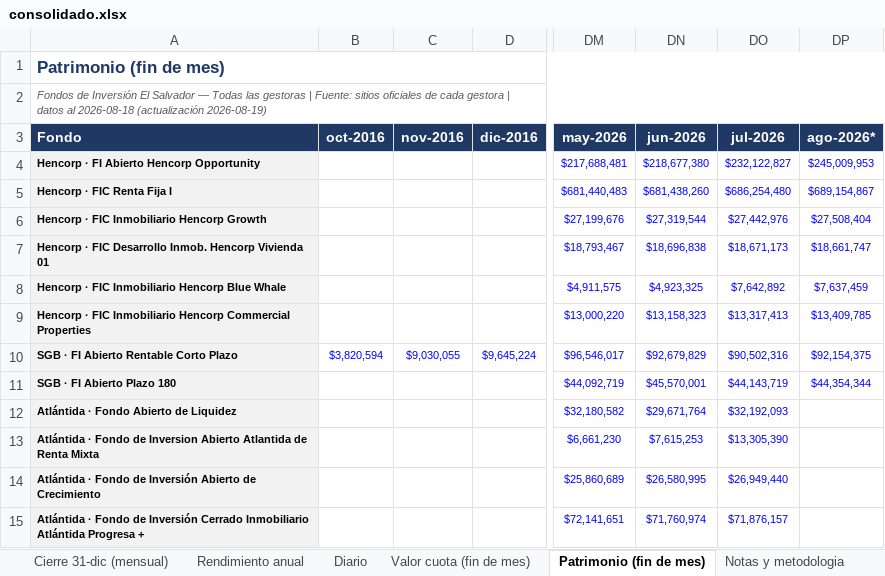
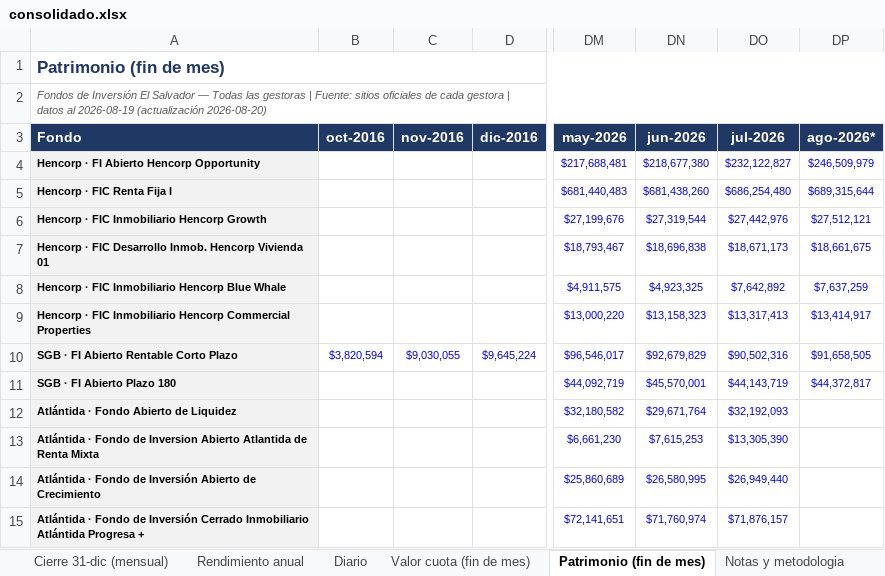
Before and after one commit to Zabaneth/fondos-hencorp, an Excel workbook: consolidado.xlsx, sheet Patrimonio (fin de mes), drawn as a sheet; only a part is shown, gaps mark what is left out; values as stored, in another font and other column widths than the file's, no borders; the diff names each change by its address in the sheet, - before the commit and + after, or states it on an @@ line.

```diff
--- a/consolidado.xlsx (sheet Patrimonio (fin de mes))
+++ b/consolidado.xlsx (sheet Patrimonio (fin de mes))
-A2 (Fondo): …datos al 2026-08-18 (actualización 2026-08-19)
+A2 (Fondo): …datos al 2026-08-19 (actualización 2026-08-20)
-DP4 (ago-2026*): $245,009,953
+DP4 (ago-2026*): $246,509,979
-DP5 (ago-2026*): $689,154,867
+DP5 (ago-2026*): $689,315,644
-DP6 (ago-2026*): $27,508,404
+DP6 (ago-2026*): $27,512,121
-DP7 (ago-2026*): $18,661,747
+DP7 (ago-2026*): $18,661,675
-DP8 (ago-2026*): $7,637,459
+DP8 (ago-2026*): $7,637,259
-DP9 (ago-2026*): $13,409,785
+DP9 (ago-2026*): $13,414,917
-DP10 (ago-2026*): $92,154,375
+DP10 (ago-2026*): $91,658,505
-DP11 (ago-2026*): $44,354,344
+DP11 (ago-2026*): $44,372,817
```
Also changed, not shown: sheet Diario, sheet Resumen, sheet Valor cuota (fin de mes), sheet Notas y metodologia, sheet Gráficas, sheet Rendimiento mensual, atlantida.xlsx, hencorp.xlsx, 2 other files.
